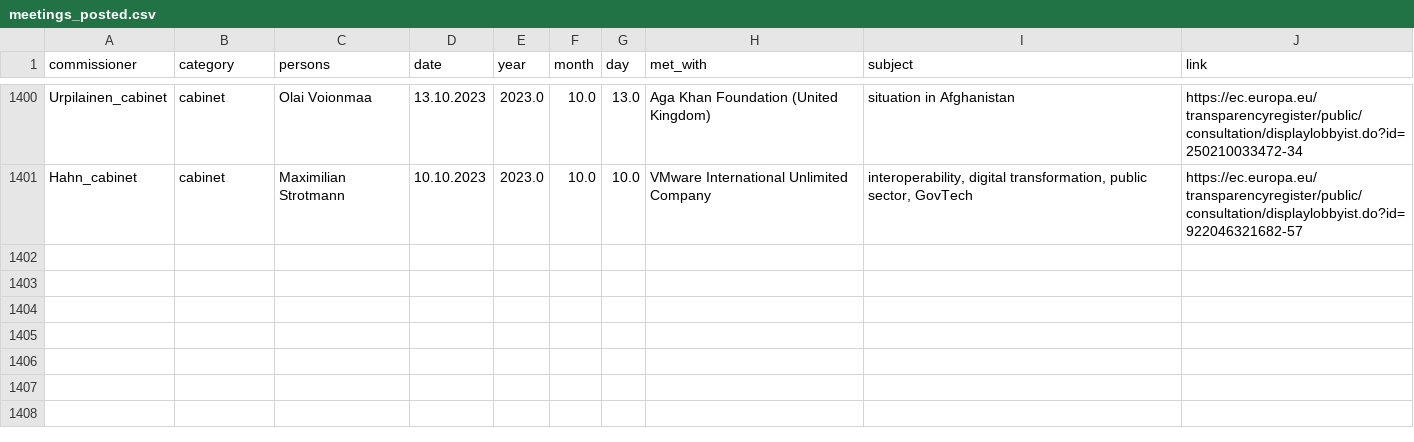
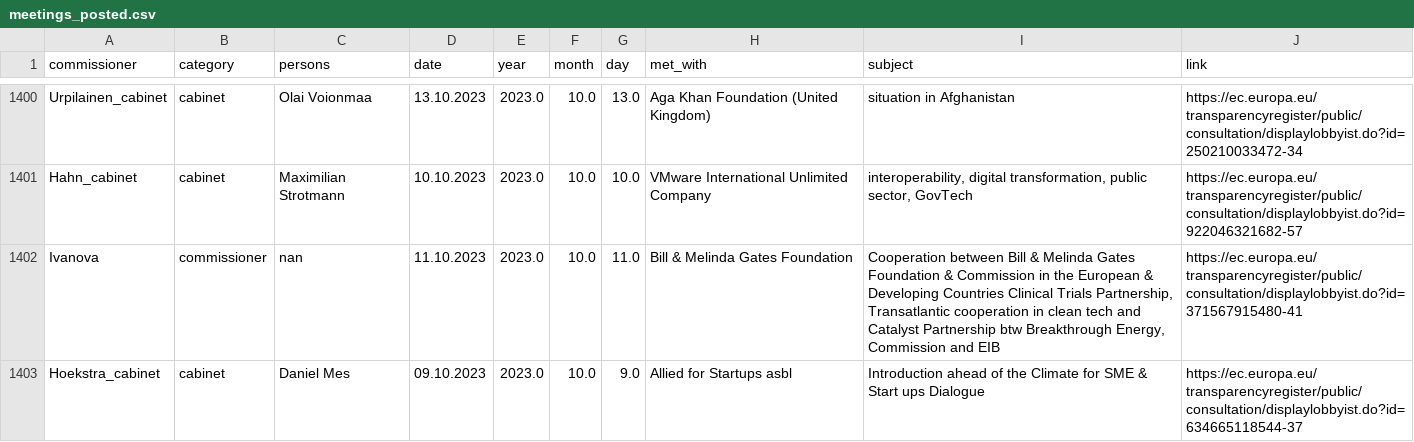
Before and after one commit to maximilianhenning/comission-meetings-bot, a CSV file: meetings_posted.csv, drawn as a sheet; only a part is shown, gaps mark what is left out.

Commit message:
fix links

```diff
--- a/meetings_posted.csv
+++ b/meetings_posted.csv
@@ -1470 +1470,3 @@ Urpilainen_cabinet;cabinet;Olai Voionmaa;13.10.2023;2023.0;10.0;13.0;Aga Khan Fo
 Hahn_cabinet;cabinet;Maximilian Strotmann;10.10.2023;2023.0;10.0;10.0;VMware International Unlimited Company;interoperability, digital transformation, public sector, GovTech;https://ec.europa.eu/transparencyregister/public/consultation/displaylobbyist.do?id=922046321682-57
+Ivanova;commissioner;nan;11.10.2023;2023.0;10.0;11.0;Bill & Melinda Gates Foundation;Cooperation between Bill & Melinda Gates Foundation & Commission in the European & Developing Countries Clinical Trials Partnership, Transatlantic cooperation in clean tech and Catalyst Partnership btw Breakthrough Energy, Commission and EIB;https://ec.europa.eu/transparencyregister/public/consultation/displaylobbyist.do?id=371567915480-41
+Hoekstra_cabinet;cabinet;Daniel Mes;09.10.2023;2023.0;10.0;9.0;Allied for Startups asbl;Introduction ahead of the Climate for SME & Start ups Dialogue;https://ec.europa.eu/transparencyregister/public/consultation/displaylobbyist.do?id=634665118544-37
```
Also changed, not shown: links.csv, 1 other file.
